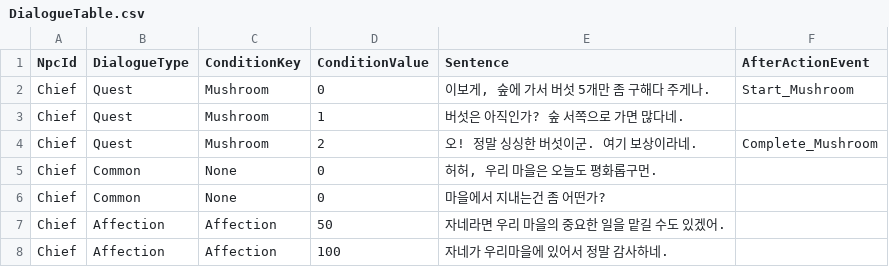
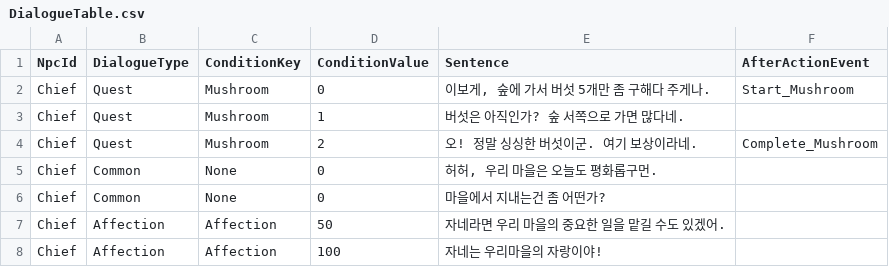
Before and after one commit to ProgramingLanguageStudy/Squad_System_Framework, a CSV file: Assets/Resources/DialogueTable.csv, drawn as a sheet.

```diff
--- a/Assets/Resources/DialogueTable.csv
+++ b/Assets/Resources/DialogueTable.csv
@@ -7,2 +7,2 @@ Chief,Common,None,0,마을에서 지내는건 좀 어떤가?,
 Chief,Affection,Affection,50,자네라면 우리 마을의 중요한 일을 맡길 수도 있겠어.,
-Chief,Affection,Affection,100,자네가 우리마을에 있어서 정말 감사하네.,
+Chief,Affection,Affection,100,자네는 우리마을의 자랑이야!,
```
Also changed, not shown: 51 other files.
